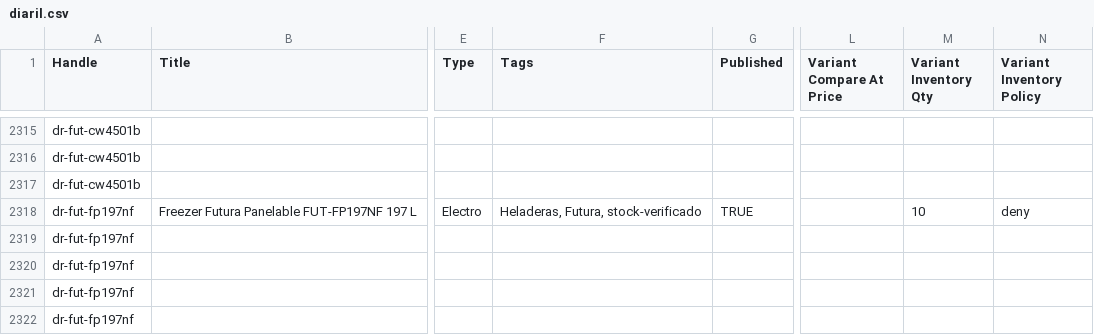
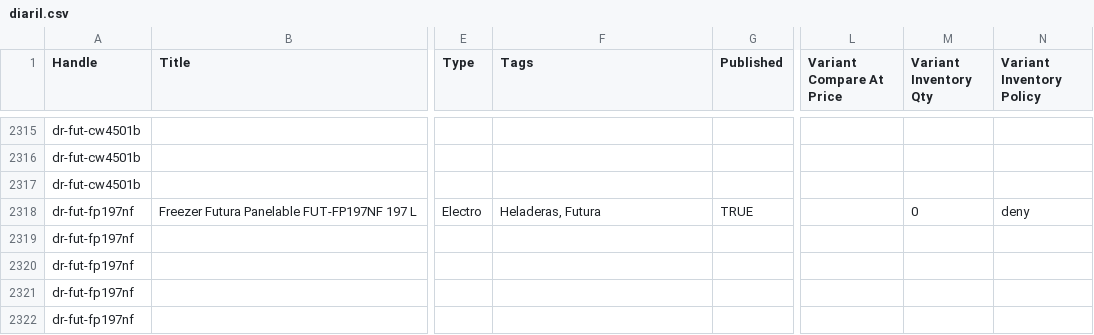
Before and after one commit to directiva-edifica/edifica-sync, a CSV file: respaldos/diaril.csv, drawn as a sheet; only a part is shown, gaps mark what is left out; the diff names each change by its address in the sheet, - before the commit and + after, or states it on an @@ line.

```diff
--- a/respaldos/diaril.csv
+++ b/respaldos/diaril.csv
-F2318 (Tags): Heladeras, Futura, stock-verificado
+F2318 (Tags): Heladeras, Futura
-M2318 (Variant Inventory Qty): 10
+M2318 (Variant Inventory Qty): 0
```
Also changed, not shown: respaldos/historial_cotizacion.csv, respaldos/joacamar.csv, 5 other files.
